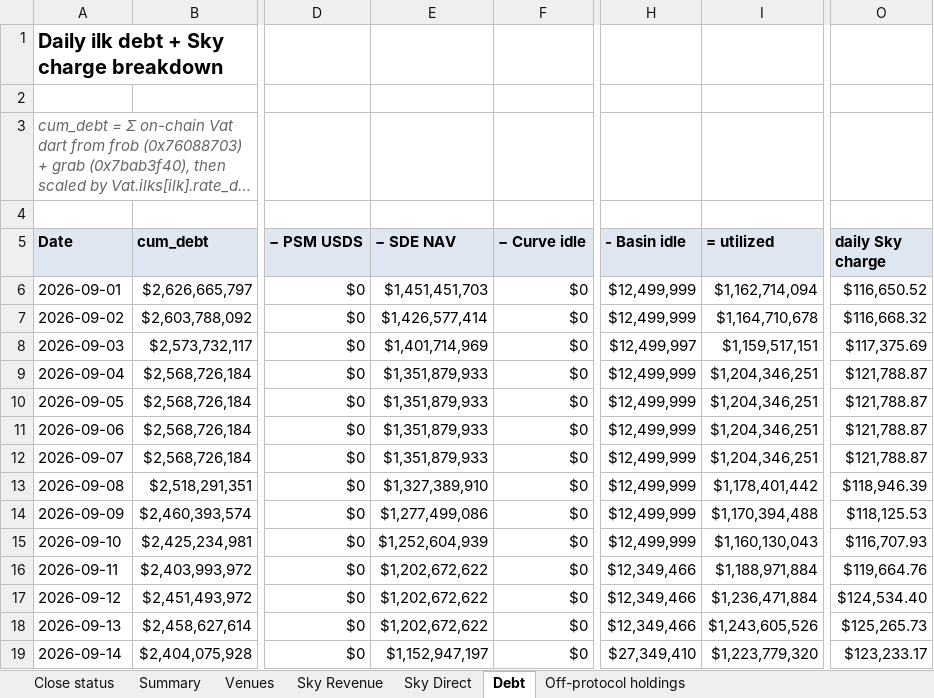
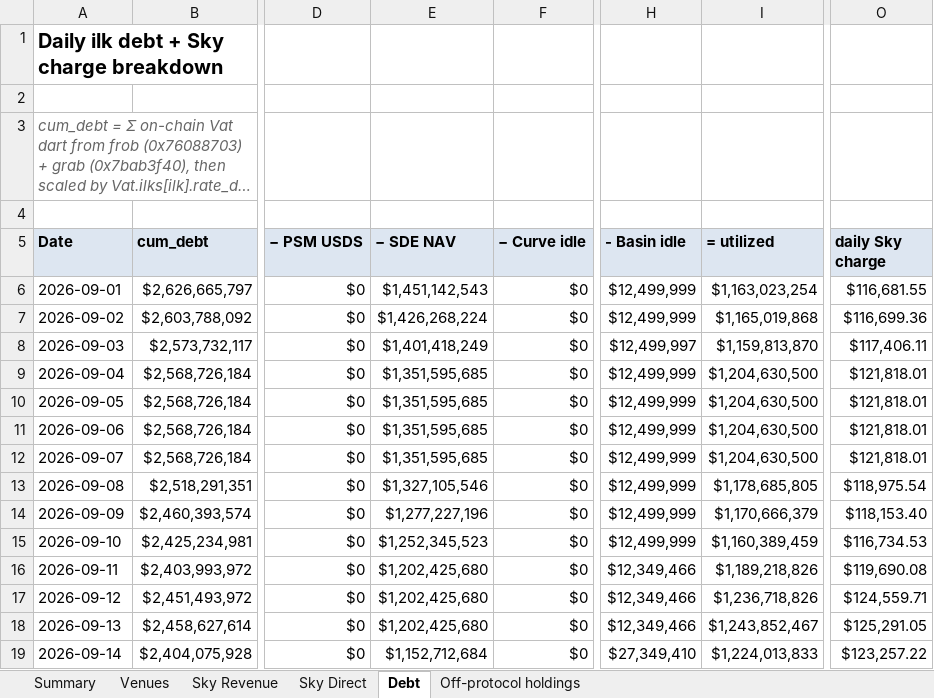
Before and after one commit to soterlabs/settlement-cycle, an Excel workbook: settlements/grove/2026-09/grove_settlement_september_2026.xlsx, sheet Debt, drawn as a sheet; only a part is shown, gaps mark what is left out; long unchanged cells end in …; values as stored, in another font and other column widths than the file's, no borders; formulas without a stored value are shown as written; the diff covers the shown part only; the diff names each change by its address in the sheet, - before the commit and + after, or states it on an @@ line.

```diff
--- a/settlements/grove/2026-09/grove_settlement_september_2026.xlsx (sheet Debt)
+++ b/settlements/grove/2026-09/grove_settlement_september_2026.xlsx (sheet Debt)
-sheet tab: Close status
-E6 (− SDE NAV): $1,451,451,703
+E6 (− SDE NAV): $1,451,142,543
-I6 (= utilized): $1,162,714,094
+I6 (= utilized): $1,163,023,254
-O6 (daily Sky charge): $116,650.52
+O6 (daily Sky charge): $116,681.55
-E7 (− SDE NAV): $1,426,577,414
+E7 (− SDE NAV): $1,426,268,224
-I7 (= utilized): $1,164,710,678
+I7 (= utilized): $1,165,019,868
-O7 (daily Sky charge): $116,668.32
+O7 (daily Sky charge): $116,699.36
-E8 (− SDE NAV): $1,401,714,969
+E8 (− SDE NAV): $1,401,418,249
-I8 (= utilized): $1,159,517,151
+I8 (= utilized): $1,159,813,870
-O8 (daily Sky charge): $117,375.69
+O8 (daily Sky charge): $117,406.11
-E9:E12 (− SDE NAV): $1,351,879,933
+E9:E12 (− SDE NAV): $1,351,595,685
-I9:I12 (= utilized): $1,204,346,251
+I9:I12 (= utilized): $1,204,630,500
-O9:O12 (daily Sky charge): $121,788.87
+O9:O12 (daily Sky charge): $121,818.01
-E13 (− SDE NAV): $1,327,389,910
+E13 (− SDE NAV): $1,327,105,546
-I13 (= utilized): $1,178,401,442
+I13 (= utilized): $1,178,685,805
-O13 (daily Sky charge): $118,946.39
+O13 (daily Sky charge): $118,975.54
-E14 (− SDE NAV): $1,277,499,086
+E14 (− SDE NAV): $1,277,227,196
-I14 (= utilized): $1,170,394,488
+I14 (= utilized): $1,170,666,379
-O14 (daily Sky charge): $118,125.53
+O14 (daily Sky charge): $118,153.40
-E15 (− SDE NAV): $1,252,604,939
+E15 (− SDE NAV): $1,252,345,523
-I15 (= utilized): $1,160,130,043
+I15 (= utilized): $1,160,389,459
-O15 (daily Sky charge): $116,707.93
+O15 (daily Sky charge): $116,734.53
-E16:E18 (− SDE NAV): $1,202,672,622
+E16:E18 (− SDE NAV): $1,202,425,680
-I16 (= utilized): $1,188,971,884
+I16 (= utilized): $1,189,218,826
-O16 (daily Sky charge): $119,664.76
+O16 (daily Sky charge): $119,690.08
-I17 (= utilized): $1,236,471,884
+I17 (= utilized): $1,236,718,826
-O17 (daily Sky charge): $124,534.40
+O17 (daily Sky charge): $124,559.71
-I18 (= utilized): $1,243,605,526
+I18 (= utilized): $1,243,852,467
-O18 (daily Sky charge): $125,265.73
+O18 (daily Sky charge): $125,291.05
-E19 (− SDE NAV): $1,152,947,197
+E19 (− SDE NAV): $1,152,712,684
-I19 (= utilized): $1,223,779,320
+I19 (= utilized): $1,224,013,833
-O19 (daily Sky charge): $123,233.17
+O19 (daily Sky charge): $123,257.22
```
Also changed, not shown: 49 edited cells elsewhere in this sheet, sheet Venues, sheet Sky Revenue, sheet Summary, sheet Sky Direct, settlements/spark/2026-09/spark_settlement_september_2026.xlsx, 35 other files.
